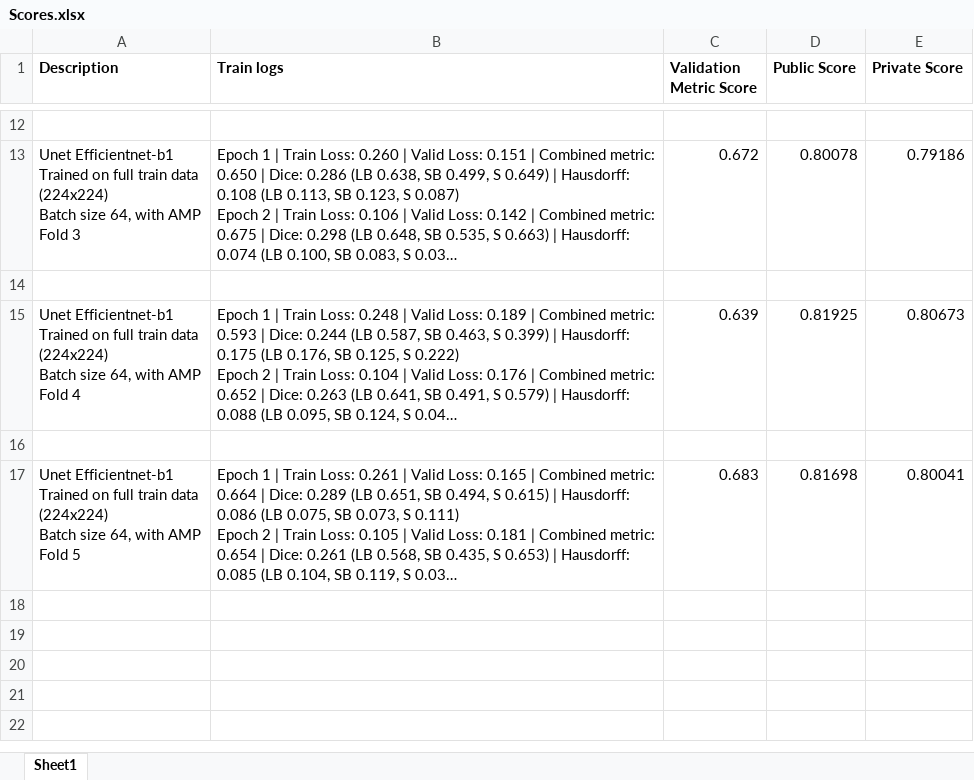
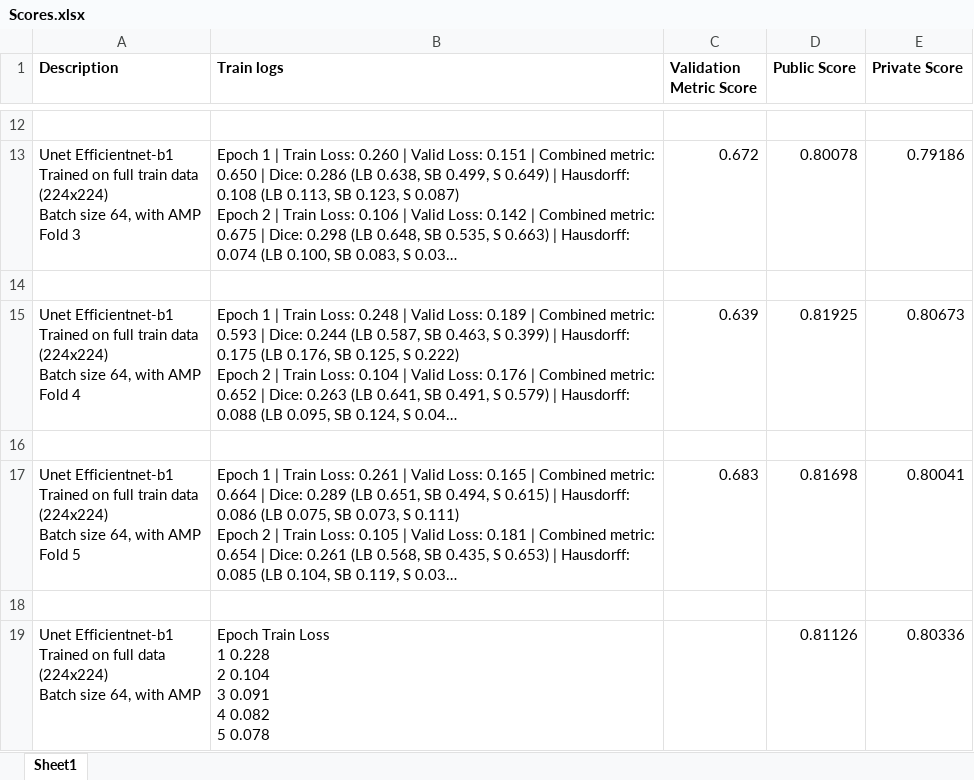
Before and after one commit to abhivij/GI-Tract-Image-Segmentation, an Excel workbook: Scores.xlsx, sheet Sheet1, drawn as a sheet; only a part is shown, gaps mark what is left out; long unchanged cells end in …; values as stored, in another font and other column widths than the file's, no borders; ↵ is a line break in a cell; the diff names each change by its address in the sheet, - before the commit and + after, or states it on an @@ line.

Commit message:
trained on full data and predict on test

```diff
--- a/Scores.xlsx (sheet Sheet1)
+++ b/Scores.xlsx (sheet Sheet1)
+row 18: (empty)
+row 19: Unet Efficientnet-b1 ↵ Trained on full data ↵ (224x224) ↵ Batch size 64, with AMP | Epoch Train Loss ↵ 1 0.228 ↵ 2 0.104 ↵ 3 0.091 ↵ 4 0.082 ↵ 5 0.078 |  | 0.81126 | 0.80336
```
Also changed, not shown: 1 other file.
